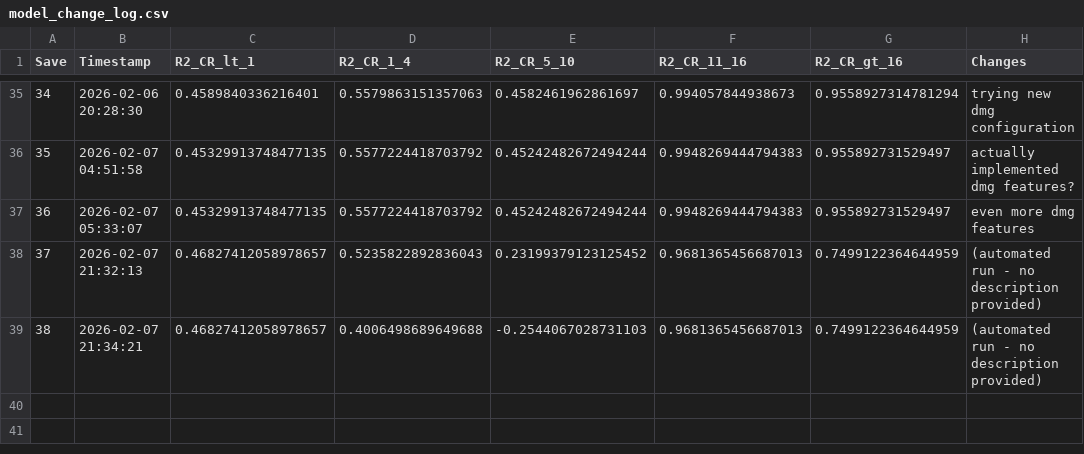
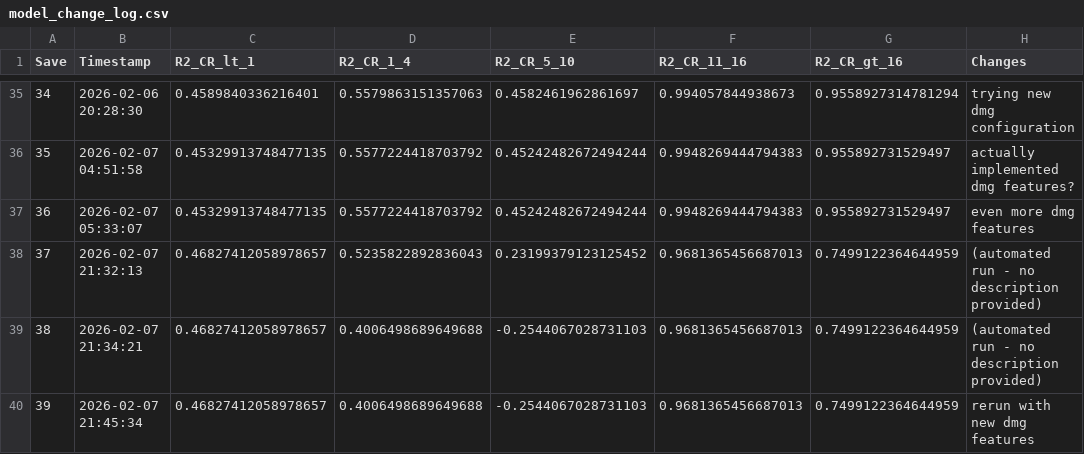
Before and after one commit to conorbarryhoke/matrix_v0, a CSV file: notebooks/model_change_log.csv, drawn as a sheet; only a part is shown, gaps mark what is left out.

```diff
--- a/notebooks/model_change_log.csv
+++ b/notebooks/model_change_log.csv
@@ -39 +39,2 @@ Save,Timestamp,R2_CR_lt_1,R2_CR_1_4,R2_CR_5_10,R2_CR_11_16,R2_CR_gt_16,Changes
 38,2026-02-07 21:34:21,0.46827412058978657,0.4006498689649688,-0.2544067028731103,0.9681365456687013,0.7499122364644959,(automated run - no description provided)
+39,2026-02-07 21:45:34,0.46827412058978657,0.4006498689649688,-0.2544067028731103,0.9681365456687013,0.7499122364644959,rerun with new dmg features
```
Also changed, not shown: 5 other files.
